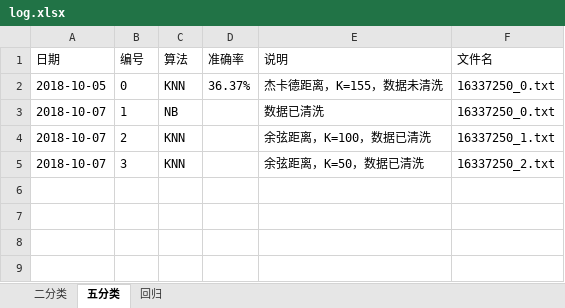
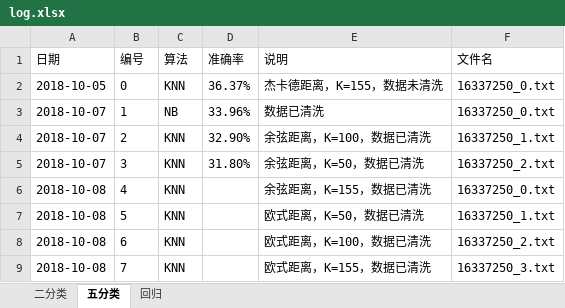
Before and after one commit to npathcheck/project, an Excel workbook: rank/log.xlsx, sheet 五分类, drawn as a sheet; values as stored, in another font and other column widths than the file's, no borders; the diff names each change by its address in the sheet, - before the commit and + after, or states it on an @@ line.

```diff
--- a/rank/log.xlsx (sheet 五分类)
+++ b/rank/log.xlsx (sheet 五分类)
-D3 (准确率): (empty)
+D3 (准确率): 33.96%
-D4 (准确率): (empty)
+D4 (准确率): 32.90%
-D5 (准确率): (empty)
+D5 (准确率): 31.80%
+row 6: 2018-10-08 | 4 | KNN |  | 余弦距离，K=155，数据已清洗 | 16337250_0.txt
+row 7: 2018-10-08 | 5 | KNN |  | 欧式距离，K=50，数据已清洗 | 16337250_1.txt
+row 8: 2018-10-08 | 6 | KNN |  | 欧式距离，K=100，数据已清洗 | 16337250_2.txt
+row 9: 2018-10-08 | 7 | KNN |  | 欧式距离，K=155，数据已清洗 | 16337250_3.txt
```
Also changed, not shown: sheet 回归, sheet 二分类, 21 other files.
